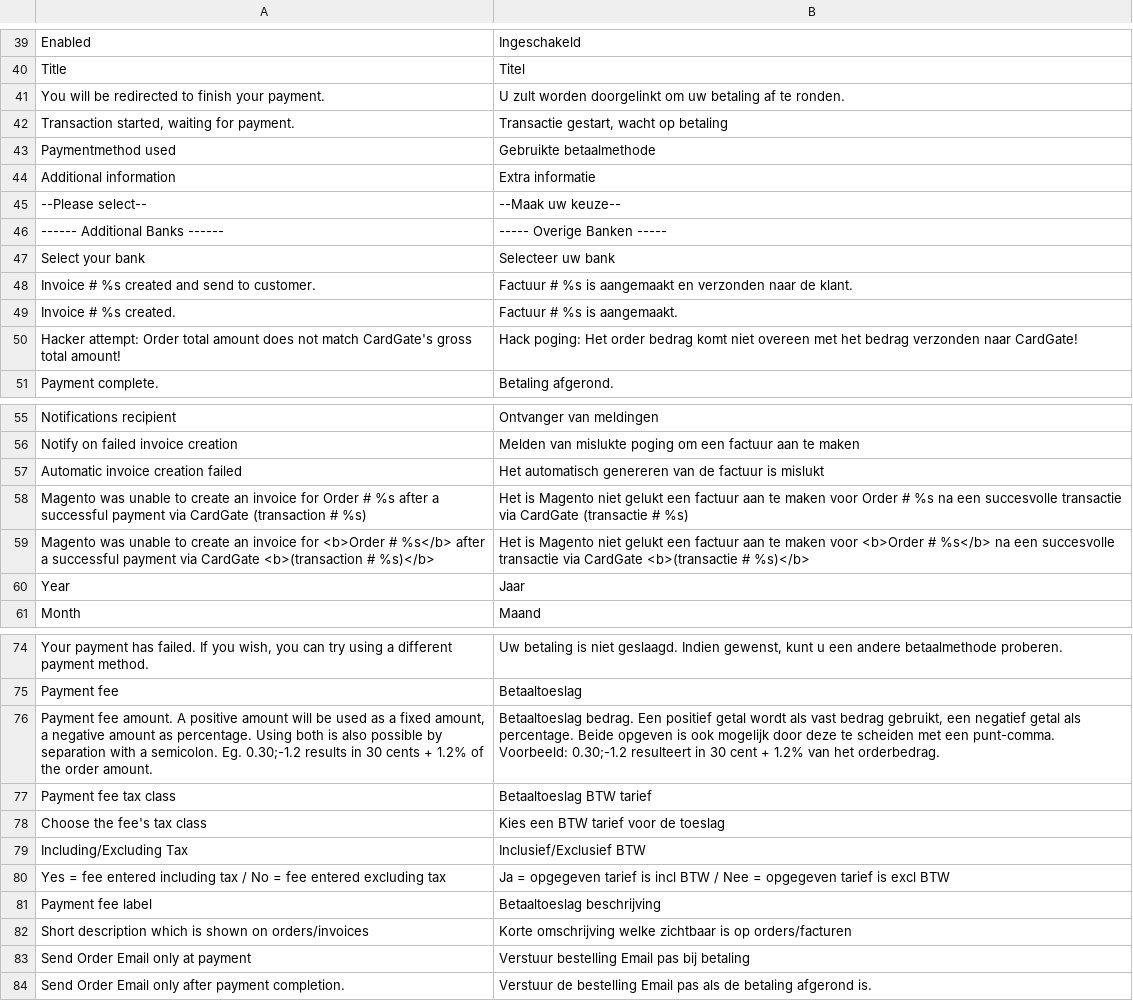
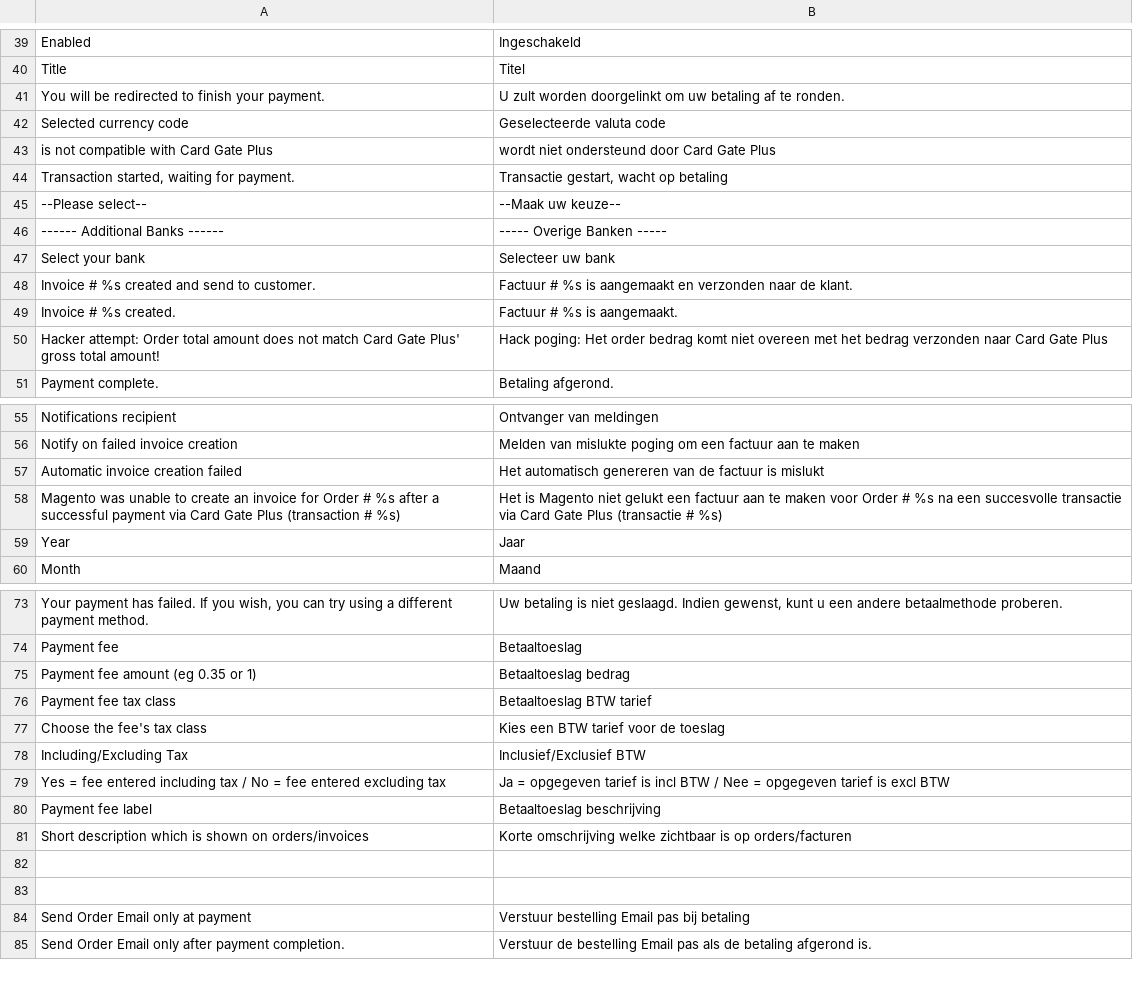
Before and after one commit to OpenMageModuleFostering/cardgate_cgp, a CSV file: app/locale/nl_NL/Cardgate_Cgp.csv, drawn as a sheet; only a part is shown, gaps mark what is left out; the diff covers the shown part only.

```diff
--- a/app/locale/nl_NL/Cardgate_Cgp.csv
+++ b/app/locale/nl_NL/Cardgate_Cgp.csv
@@ -41,5 +41,5 @@
 "You will be redirected to finish your payment.","U zult worden doorgelinkt om uw betaling af te ronden."
+"Selected currency code ","Geselecteerde valuta code "
+" is not compatible with Card Gate Plus"," wordt niet ondersteund door Card Gate Plus"
 "Transaction started, waiting for payment.","Transactie gestart, wacht op betaling"
-"Paymentmethod used","Gebruikte betaalmethode"
-"Additional information","Extra informatie"
 "--Please select--","--Maak uw keuze--"
@@ -49,3 +49,3 @@
 "Invoice # %s created.","Factuur # %s is aangemaakt."
-"Hacker attempt: Order total amount does not match CardGate's gross total amount!","Hack poging: Het order bedrag komt niet overeen met het bedrag verzonden naar CardGate!"
+"Hacker attempt: Order total amount does not match Card Gate Plus' gross total amount!","Hack poging: Het order bedrag komt niet overeen met het bedrag verzonden naar Card Gate Plus"
 "Payment complete.","Betaling afgerond."
@@ -57,4 +57,3 @@
 "Automatic invoice creation failed","Het automatisch genereren van de factuur is mislukt"
-"Magento was unable to create an invoice for Order # %s after a successful payment via CardGate (transaction # %s)","Het is Magento niet gelukt een factuur aan te maken voor Order # %s na een succesvolle transactie via CardGate (transactie # %s)"
-"Magento was unable to create an invoice for <b>Order # %s</b> after a successful payment via CardGate <b>(transaction # %s)</b>","Het is Magento niet gelukt een factuur aan te maken voor <b>Order # %s</b> na een succesvolle transactie via CardGate <b>(transactie # %s)</b>"
+"Magento was unable to create an invoice for Order # %s after a successful payment via Card Gate Plus (transaction # %s)","Het is Magento niet gelukt een factuur aan te maken voor Order # %s na een succesvolle transactie via Card Gate Plus (transactie # %s)"
 "Year","Jaar"
@@ -75,3 +74,3 @@
 "Payment fee","Betaaltoeslag"
-"Payment fee amount. A positive amount will be used as a fixed amount, a negative amount  as percentage. Using both is also possible by separation with a semicolon. Eg. 0.30;-1.2 results in 30 cents + 1.2% of the order amount.","Betaaltoeslag bedrag. Een positief getal wordt als vast bedrag gebruikt, een negatief getal als percentage. Beide opgeven is ook mogelijk door deze te scheiden met een punt-comma. Voorbeeld: 0.30;-1.2 resulteert in 30 cent + 1.2% van het orderbedrag."
+"Payment fee amount (eg 0.35 or 1)","Betaaltoeslag bedrag"
 "Payment fee tax class","Betaaltoeslag BTW tarief"
@@ -82,2 +81,4 @@
 "Short description which is shown on orders/invoices","Korte omschrijving welke zichtbaar is op orders/facturen"
+
+
 "Send Order Email only at payment","Verstuur bestelling Email pas bij betaling"
```
Also changed, not shown: 26 removed rows elsewhere in this file, 16 other files.
